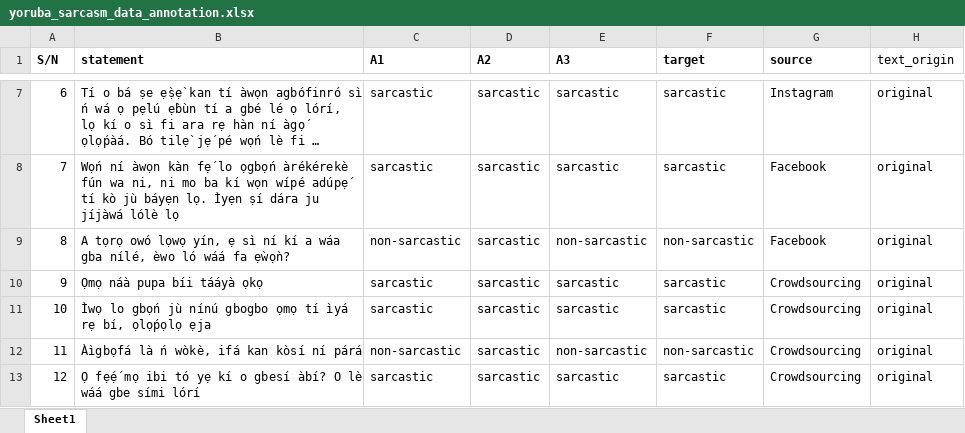
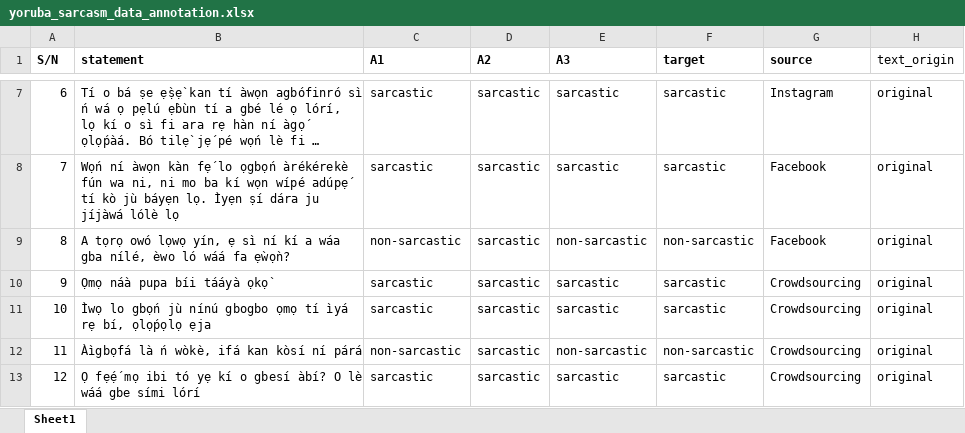
Before and after one commit to toheebadura/yor-sarc, an Excel workbook: dataset/yoruba_sarcasm_data_annotation.xlsx, sheet Sheet1, drawn as a sheet; only a part is shown, gaps mark what is left out; long unchanged cells end in …; values as stored, in another font and other column widths than the file's, no borders; the diff names each change by its address in the sheet, - before the commit and + after, or states it on an @@ line.

Commit message:
Add files via upload
Replaced annotated data extension

```diff
--- a/dataset/yoruba_sarcasm_data_annotation.xlsx (sheet Sheet1)
+++ b/dataset/yoruba_sarcasm_data_annotation.xlsx (sheet Sheet1)
-B10 (statement): Ọmọ náà pupa bíi tááyà ọkọ
+B10 (statement): Ọmọ náà pupa bíi tááyà ọkọ̀
```
